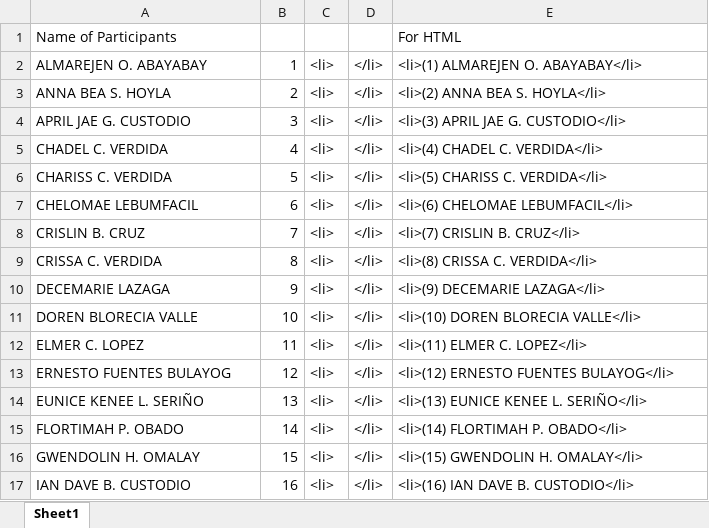
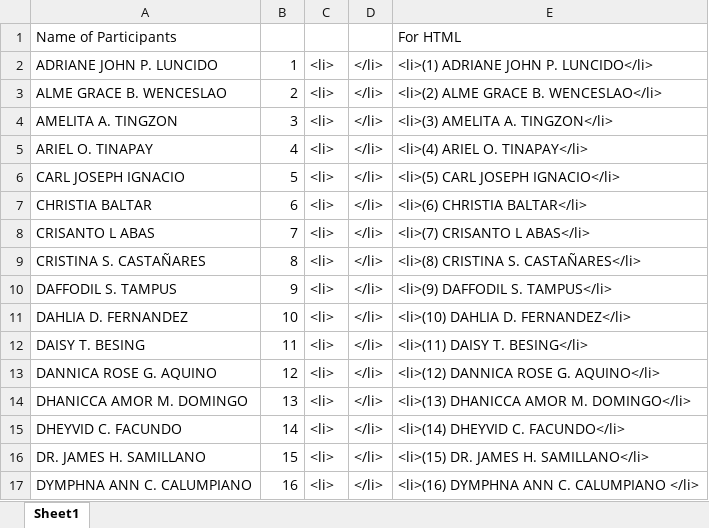
Before and after one commit to cmevsu/cmevsu.github.io, an Excel workbook: certificates/HTML Code.xlsx, sheet Sheet1, drawn as a sheet; only a part is shown; values as stored, in another font and other column widths than the file's, no borders; the diff covers the shown part only; the diff names each change by its address in the sheet, - before the commit and + after, or states it on an @@ line.

```diff
--- a/certificates/HTML Code.xlsx (sheet Sheet1)
+++ b/certificates/HTML Code.xlsx (sheet Sheet1)
-A2: ALMAREJEN O. ABAYABAY
+A2: ADRIANE JOHN P. LUNCIDO
-E2: <li>(1) ALMAREJEN O. ABAYABAY</li>
+E2: <li>(1) ADRIANE JOHN P. LUNCIDO</li>
-A3: ANNA BEA S. HOYLA
+A3: ALME GRACE B. WENCESLAO
-E3: <li>(2) ANNA BEA S. HOYLA</li>
+E3: <li>(2) ALME GRACE B. WENCESLAO</li>
-A4: APRIL JAE G. CUSTODIO
+A4: AMELITA A. TINGZON
-E4: <li>(3) APRIL JAE G. CUSTODIO</li>
+E4: <li>(3) AMELITA A. TINGZON</li>
-A5: CHADEL C. VERDIDA
+A5: ARIEL O. TINAPAY
-E5: <li>(4) CHADEL C. VERDIDA</li>
+E5: <li>(4) ARIEL O. TINAPAY</li>
-A6: CHARISS C. VERDIDA
+A6: CARL JOSEPH IGNACIO
-E6: <li>(5) CHARISS C. VERDIDA</li>
+E6: <li>(5) CARL JOSEPH IGNACIO</li>
-A7: CHELOMAE LEBUMFACIL
+A7: CHRISTIA BALTAR
-E7: <li>(6) CHELOMAE LEBUMFACIL</li>
+E7: <li>(6) CHRISTIA BALTAR</li>
-A8: CRISLIN B. CRUZ
+A8: CRISANTO L ABAS
-E8: <li>(7) CRISLIN B. CRUZ</li>
+E8: <li>(7) CRISANTO L ABAS</li>
-A9: CRISSA C. VERDIDA
+A9: CRISTINA S. CASTAÑARES
-E9: <li>(8) CRISSA C. VERDIDA</li>
+E9: <li>(8) CRISTINA S. CASTAÑARES</li>
-A10: DECEMARIE LAZAGA
+A10: DAFFODIL S. TAMPUS
-E10: <li>(9) DECEMARIE LAZAGA</li>
+E10: <li>(9) DAFFODIL S. TAMPUS</li>
-A11: DOREN BLORECIA VALLE
+A11: DAHLIA D. FERNANDEZ
-E11: <li>(10) DOREN BLORECIA VALLE</li>
+E11: <li>(10) DAHLIA D. FERNANDEZ</li>
-A12: ELMER C. LOPEZ
+A12: DAISY T. BESING
-E12: <li>(11) ELMER C. LOPEZ</li>
+E12: <li>(11) DAISY T. BESING</li>
-A13: ERNESTO FUENTES BULAYOG
+A13: DANNICA ROSE G. AQUINO
-E13: <li>(12) ERNESTO FUENTES BULAYOG</li>
+E13: <li>(12) DANNICA ROSE G. AQUINO</li>
-A14: EUNICE KENEE L. SERIÑO
+A14: DHANICCA AMOR M. DOMINGO
-E14: <li>(13) EUNICE KENEE L. SERIÑO</li>
+E14: <li>(13) DHANICCA AMOR M. DOMINGO</li>
-A15: FLORTIMAH P. OBADO
+A15: DHEYVID C. FACUNDO
-E15: <li>(14) FLORTIMAH P. OBADO</li>
+E15: <li>(14) DHEYVID C. FACUNDO</li>
-A16: GWENDOLIN H. OMALAY
+A16: DR. JAMES H. SAMILLANO
-E16: <li>(15) GWENDOLIN H. OMALAY</li>
+E16: <li>(15) DR. JAMES H. SAMILLANO</li>
-A17: IAN DAVE B. CUSTODIO
+A17: DYMPHNA ANN C. CALUMPIANO
-E17: <li>(16) IAN DAVE B. CUSTODIO</li>
+E17: <li>(16) DYMPHNA ANN C. CALUMPIANO </li>
```
Also changed, not shown: 112 edited cells elsewhere in this sheet, 6 other files.
